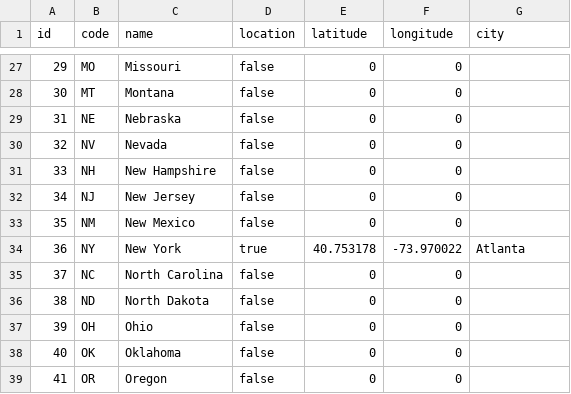
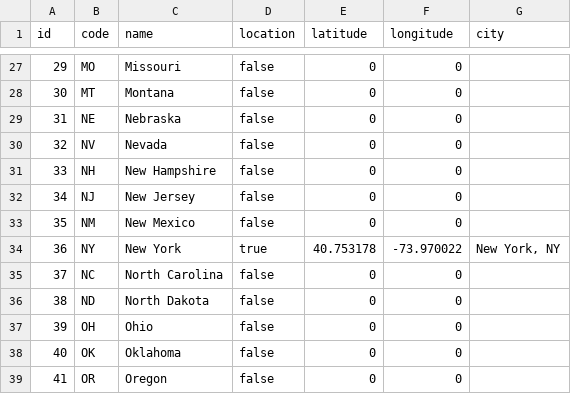
Before and after one commit to rtoddf/d3-maps, a TSV file: v5/data/us-states-locations.tsv, drawn as a sheet; only a part is shown, gaps mark what is left out; the diff covers the shown part only.

```diff
--- a/v5/data/us-states-locations.tsv
+++ b/v5/data/us-states-locations.tsv
@@ -33,3 +33,3 @@ id	code	name	location	latitude	longitude	city
 35	NM	New Mexico	false	0	0
-36	NY	New York	true	40.753178	-73.970022	Atlanta
+36	NY	New York	true	40.753178	-73.970022	New York, NY
 37	NC	North Carolina	false	0	0
```
Also changed, not shown: 10 edited cells elsewhere in this file, 1 other file.
